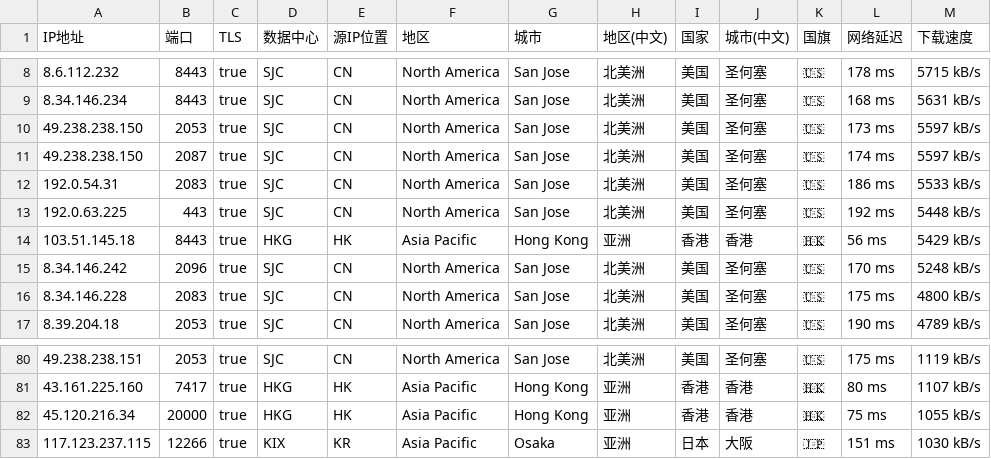
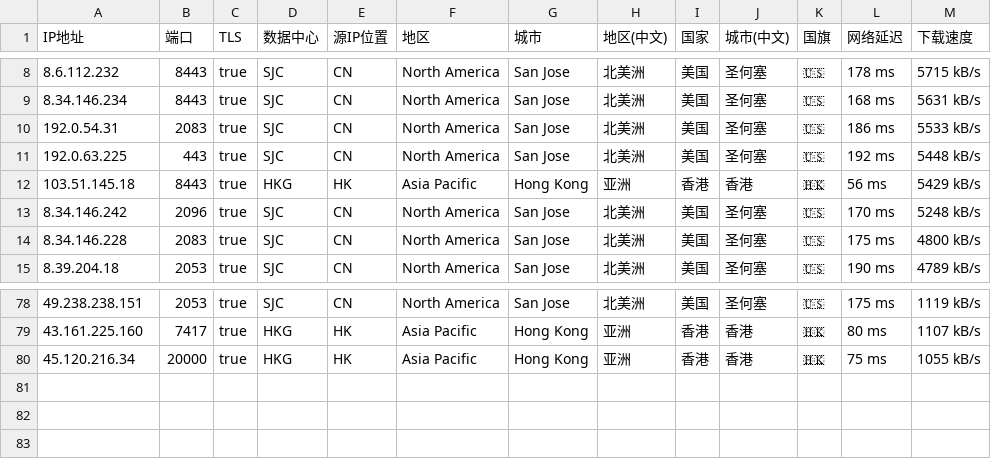
Before and after one commit to MR-DAzhi/WorkerVless2sub, a CSV file: IataHK.csv-20251024-IP.csv, drawn as a sheet; only a part is shown, gaps mark what is left out.

Commit message:
更新 IataHK.csv-20251024-IP.csv

```diff
--- a/IataHK.csv-20251024-IP.csv
+++ b/IataHK.csv-20251024-IP.csv
@@ -9,4 +9,2 @@ IP地址,端口,TLS,数据中心,源IP位置,地区,城市,地区(中文),国家
 8.34.146.234,8443,true,SJC,CN,North America,San Jose,北美洲,美国,圣何塞,🇺🇸,168 ms,5631 kB/s
-49.238.238.150,2053,true,SJC,CN,North America,San Jose,北美洲,美国,圣何塞,🇺🇸,173 ms,5597 kB/s
-49.238.238.150,2087,true,SJC,CN,North America,San Jose,北美洲,美国,圣何塞,🇺🇸,174 ms,5597 kB/s
 192.0.54.31,2083,true,SJC,CN,North America,San Jose,北美洲,美国,圣何塞,🇺🇸,186 ms,5533 kB/s
@@ -82,2 +80 @@ IP地址,端口,TLS,数据中心,源IP位置,地区,城市,地区(中文),国家
 45.120.216.34,20000,true,HKG,HK,Asia Pacific,Hong Kong,亚洲,香港,香港,🇭🇰,75 ms,1055 kB/s
-117.123.237.115,12266,true,KIX,KR,Asia Pacific,Osaka,亚洲,日本,大阪,🇯🇵,151 ms,1030 kB/s
```
